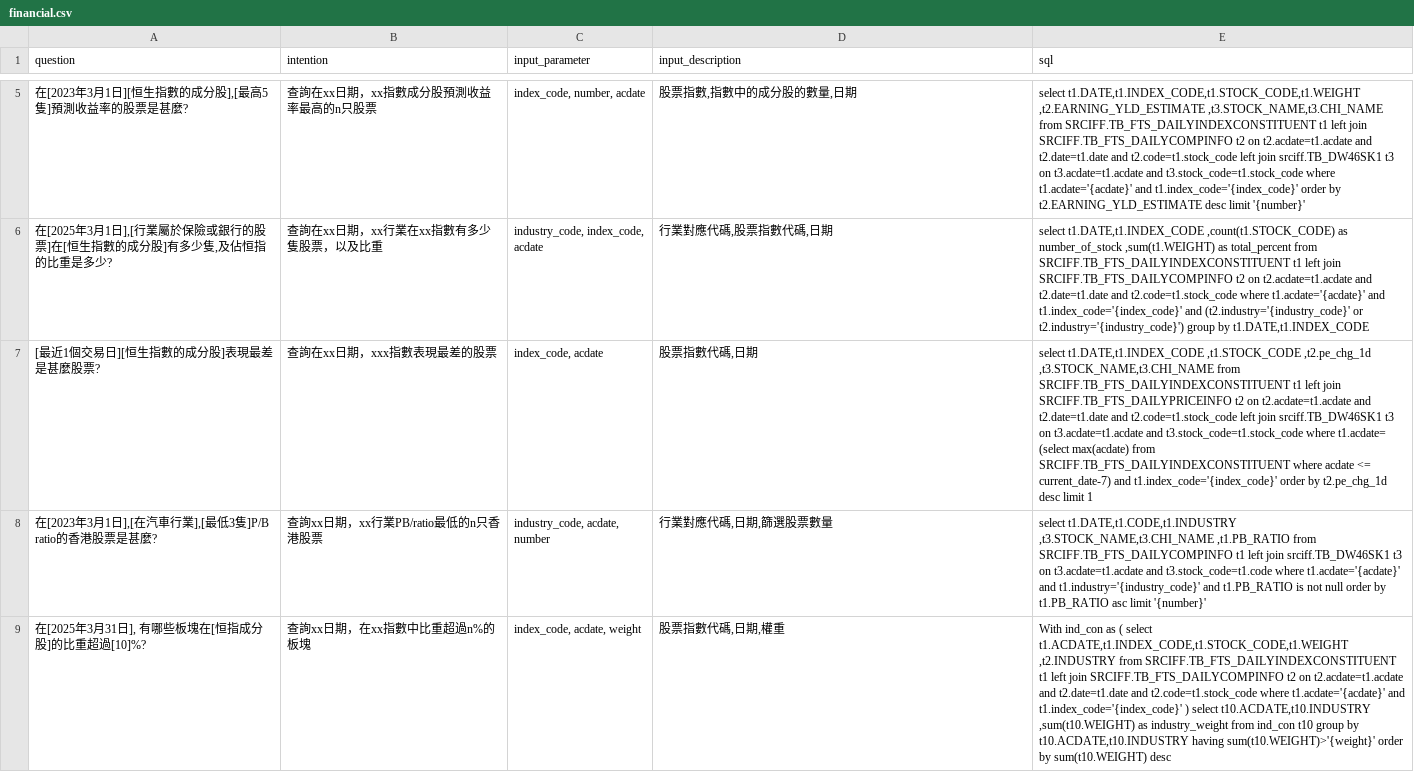
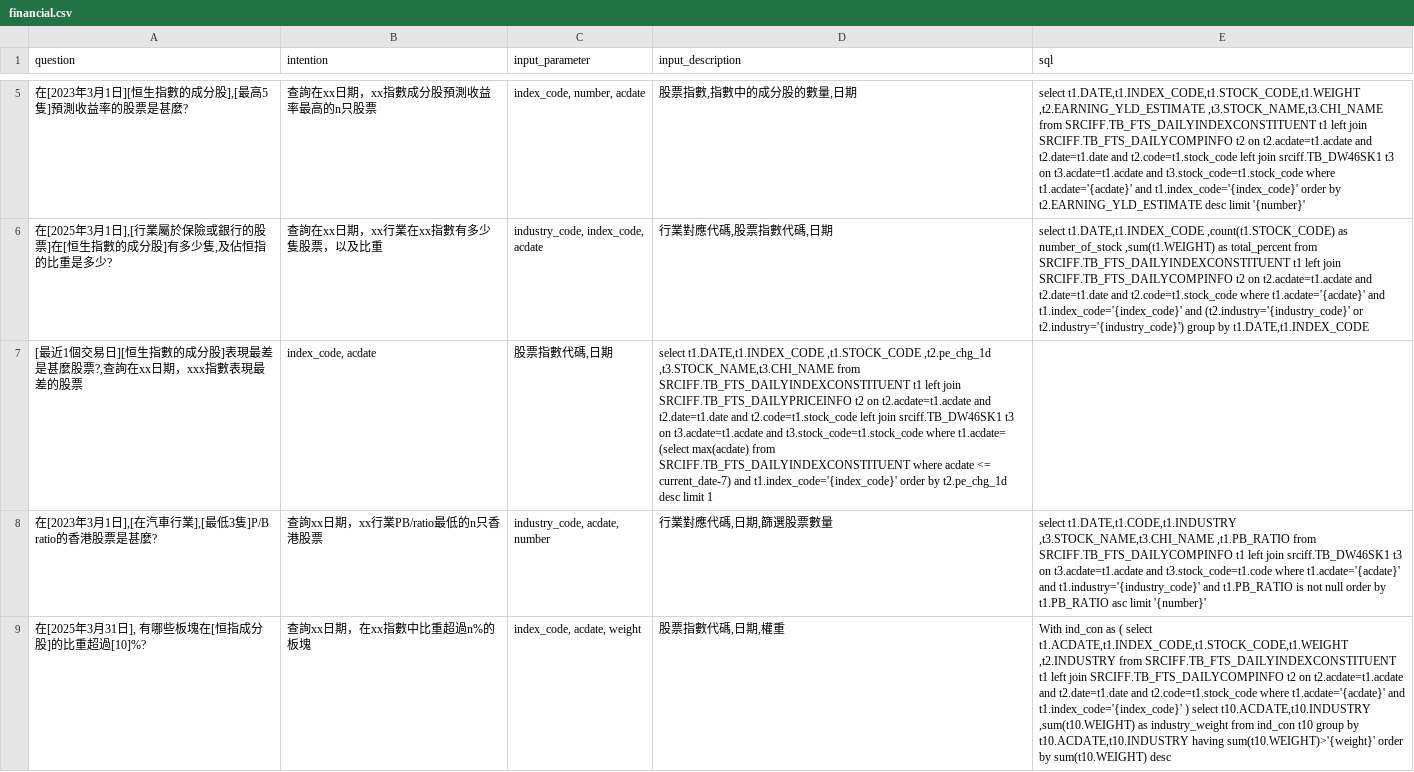
Before and after one commit to mhowai0802/Application_CanSQL_llm_tool_new, a CSV file: financial.csv, drawn as a sheet; only a part is shown, gaps mark what is left out; removed rows and columns are numbered as before the commit, all else as after; the diff names each change by its address in the sheet, - before the commit and + after, or states it on an @@ line.

```diff
--- a/financial.csv
+++ b/financial.csv
-row 7: [最近1個交易日][恒生指數的成分股]表現最差是甚麼股票? | 查詢在xx日期，xxx指數表現最差的股票 | index_code, acdate | 股票指數代碼,日期 | select t1.DATE,t1.INDEX_CODE ,t1.STOCK_CODE ,t2.pe_chg_1d ,t3.STOCK_NAME,t3.CHI_NAME from SRCIFF.TB_FTS_DAILYINDEXCONSTITUENT t1 left join SRCIFF.TB_FTS_DAILYPRICEINFO t2 on t2.acdate=t1.acdate and t2.date=t1.date and t2.code=t1.stock_code left join srciff.TB_DW46SK1 t3 on t3.acdate=t1.acdate and t3.stock_code=t1.stock_code where t1.acdate= (select max(acdate) from SRCIFF.TB_FTS_DAILYINDEXCONSTITUENT where acdate <= current_date-7) and t1.index_code='{index_code}' order by t2.pe_chg_1d desc limit 1
+row 7: [最近1個交易日][恒生指數的成分股]表現最差是甚麼股票?,查詢在xx日期，xxx指數表現最差的股票 | index_code, acdate | 股票指數代碼,日期 | select t1.DATE,t1.INDEX_CODE ,t1.STOCK_CODE ,t2.pe_chg_1d ,t3.STOCK_NAME,t3.CHI_NAME from SRCIFF.TB_FTS_DAILYINDEXCONSTITUENT t1 left join SRCIFF.TB_FTS_DAILYPRICEINFO t2 on t2.acdate=t1.acdate and t2.date=t1.date and t2.code=t1.stock_code left join srciff.TB_DW46SK1 t3 on t3.acdate=t1.acdate and t3.stock_code=t1.stock_code where t1.acdate= (select max(acdate) from SRCIFF.TB_FTS_DAILYINDEXCONSTITUENT where acdate <= current_date-7) and t1.index_code='{index_code}' order by t2.pe_chg_1d desc limit 1
```
Also changed, not shown: 3 other files.
